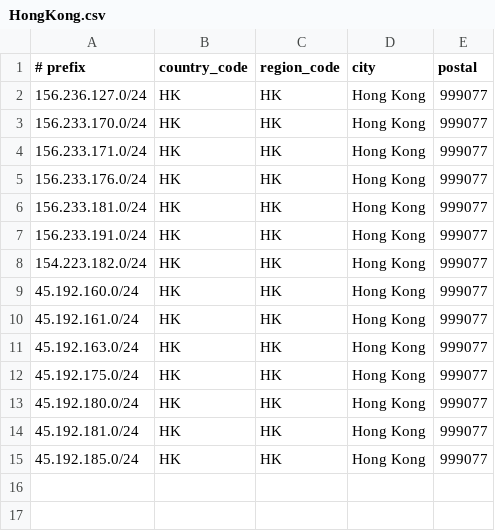
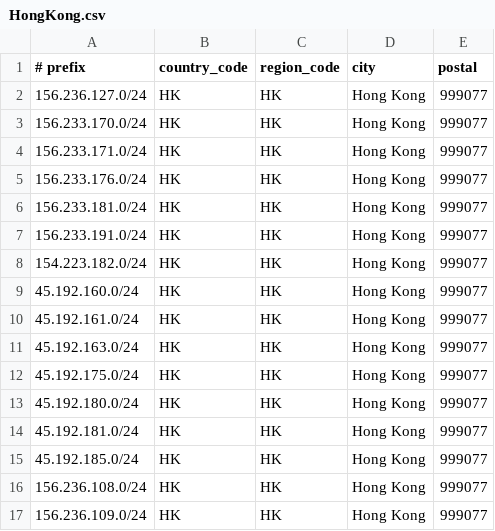
Before and after one commit to opennw-rui/ip_address, a CSV file: HongKong.csv, drawn as a sheet; the diff names each change by its address in the sheet, - before the commit and + after, or states it on an @@ line.

Commit message:
Update HongKong.csv

```diff
--- a/HongKong.csv
+++ b/HongKong.csv
+row 16: 156.236.108.0/24 | HK | HK | Hong Kong | 999077
+row 17: 156.236.109.0/24 | HK | HK | Hong Kong | 999077
```
